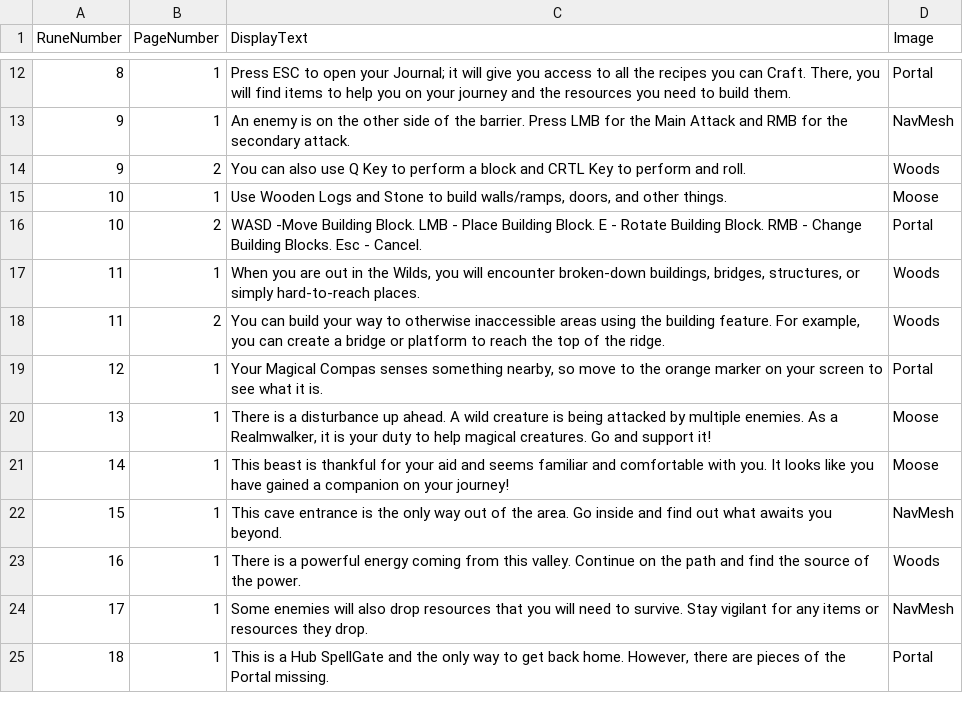
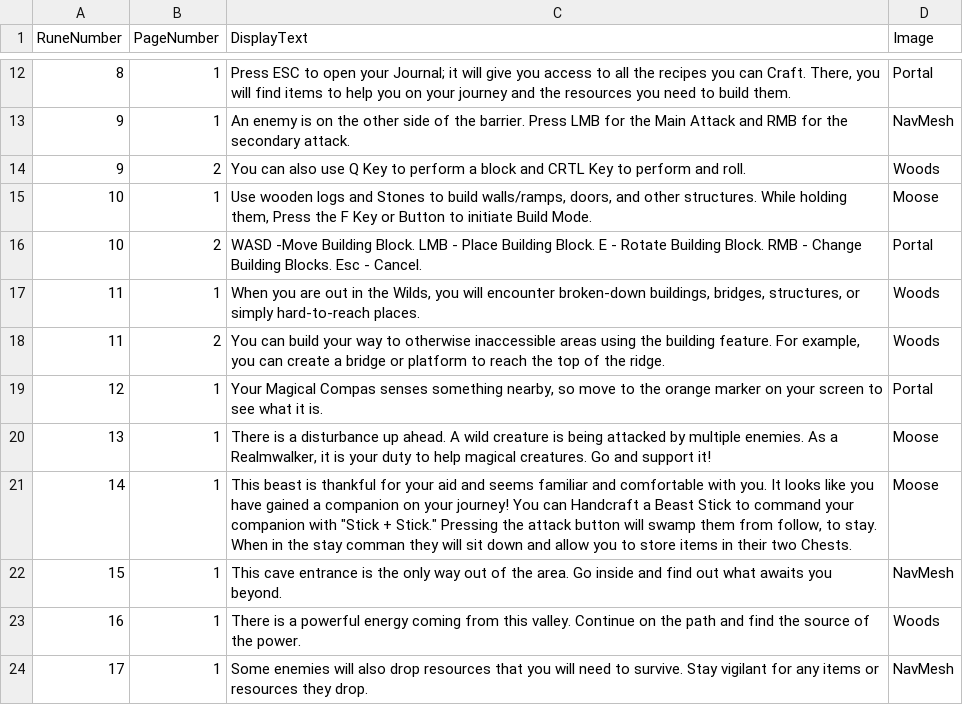
Before and after one commit to Pherpher089/Nomad, a CSV file: Assets/Resources/SpreadSheets/InfoRunes.csv, drawn as a sheet; only a part is shown, gaps mark what is left out; the shorter side is filled out with more unchanged rows.

Commit message:
Updated Info Runes and Wilds Level
Updated Info Runes and Wilds Level

```diff
--- a/Assets/Resources/SpreadSheets/InfoRunes.csv
+++ b/Assets/Resources/SpreadSheets/InfoRunes.csv
@@ -14,3 +14,3 @@ RuneNumber,PageNumber,DisplayText,Image
 9,2,You can also use Q Key to perform a block and CRTL Key to perform and roll.,Woods
-10,1,"Use Wooden Logs and Stone to build walls/ramps, doors, and other things.",Moose
+10,1,"Use wooden logs and Stones to build walls/ramps, doors, and other structures. While holding them, Press the F Key or Button to initiate Build Mode.",Moose
 10,2,WASD -Move Building Block. LMB - Place Building Block. E - Rotate Building Block. RMB - Change Building Blocks. Esc - Cancel.,Portal
@@ -20,3 +20,3 @@ RuneNumber,PageNumber,DisplayText,Image
 13,1,"There is a disturbance up ahead. A wild creature is being attacked by multiple enemies. As a Realmwalker, it is your duty to help magical creatures. Go and support it!",Moose
-14,1,This beast is thankful for your aid and seems familiar and comfortable with you. It looks like you have gained a companion on your journey!,Moose
+14,1,"This beast is thankful for your aid and seems familiar and comfortable with you. It looks like you have gained a companion on your journey! You can Handcraft a Beast Stick to command your companion with ""Stick + Stick."" Pressing the attack button will swamp them from follow, to stay. When in the stay comman they will sit down and allow you to store items in their two Chests. ",Moose
 15,1,This cave entrance is the only way out of the area. Go inside and find out what awaits you beyond.,NavMesh
```
Also changed, not shown: 5 other files.
